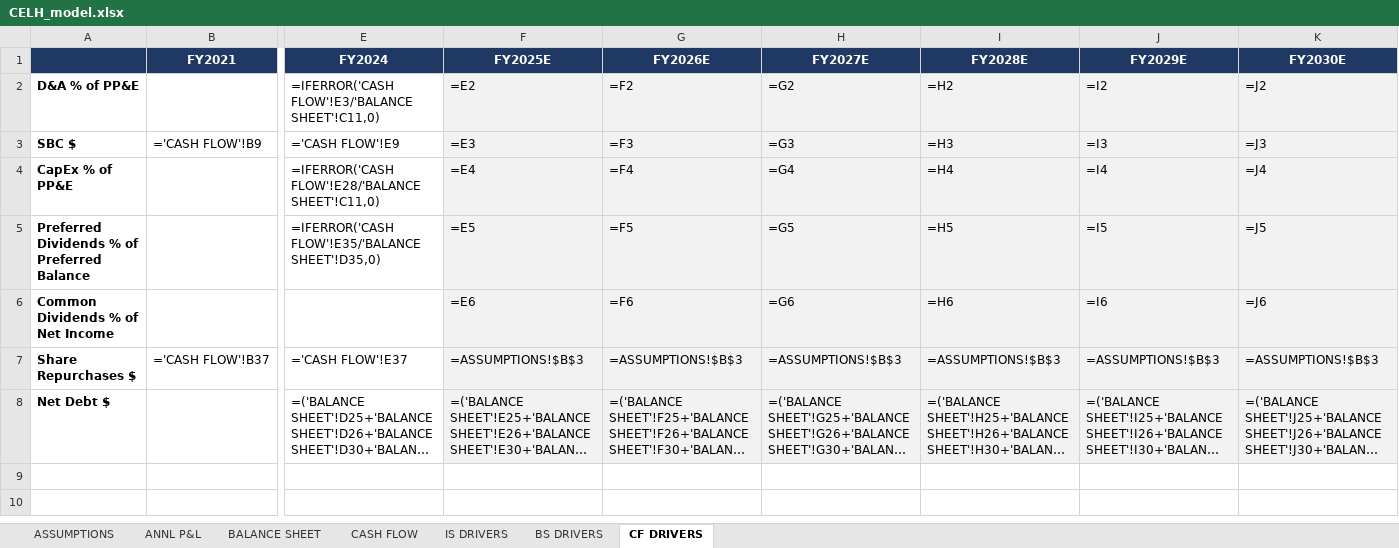
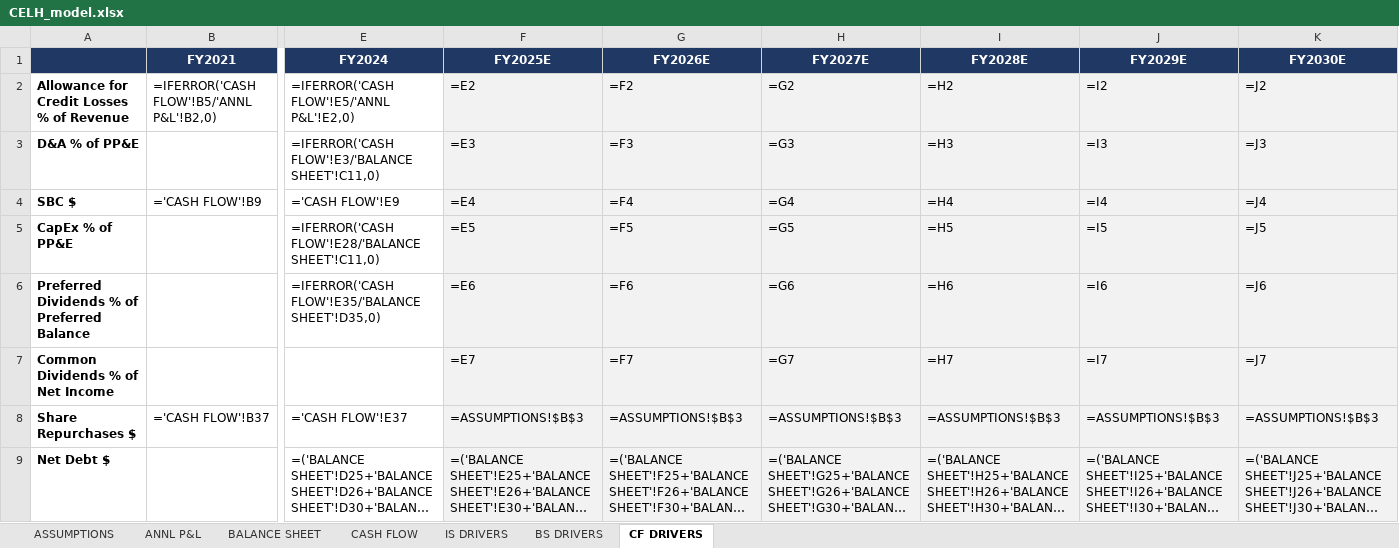
Before and after one commit to grodino12/grodino_brain, an Excel workbook: Knowledge/Model Schema/CELH/Model Output/CELH_model.xlsx, sheet CF DRIVERS, drawn as a sheet; only a part is shown, gaps mark what is left out; long unchanged cells end in …; values as stored, in another font and other column widths than the file's, no borders; formulas without a stored value are shown as written; addresses are those after the commit; rows hold the shown columns only; the diff names each change by its address in the sheet, - before the commit and + after, or states it on an @@ line.

```diff
--- a/Knowledge/Model Schema/CELH/Model Output/CELH_model.xlsx (sheet CF DRIVERS)
+++ b/Knowledge/Model Schema/CELH/Model Output/CELH_model.xlsx (sheet CF DRIVERS)
+row 2: Allowance for Credit Losses % of Revenue | =IFERROR('CASH FLOW'!B5/'ANNL P&L'!B2,0) | =IFERROR('CASH FLOW'!E5/'ANNL P&L'!E2,0) | =E2 | =F2 | =G2 | =H2 | =I2 | =J2
-F3 (FY2025E): =E2
+F3 (FY2025E): =E3
-G3 (FY2026E): =F2
+G3 (FY2026E): =F3
-H3 (FY2027E): =G2
+H3 (FY2027E): =G3
-I3 (FY2028E): =H2
+I3 (FY2028E): =H3
-J3 (FY2029E): =I2
+J3 (FY2029E): =I3
-K3 (FY2030E): =J2
+K3 (FY2030E): =J3
-F4 (FY2025E): =E3
+F4 (FY2025E): =E4
-G4 (FY2026E): =F3
+G4 (FY2026E): =F4
-H4 (FY2027E): =G3
+H4 (FY2027E): =G4
-I4 (FY2028E): =H3
+I4 (FY2028E): =H4
-J4 (FY2029E): =I3
+J4 (FY2029E): =I4
-K4 (FY2030E): =J3
+K4 (FY2030E): =J4
-F5 (FY2025E): =E4
+F5 (FY2025E): =E5
-G5 (FY2026E): =F4
+G5 (FY2026E): =F5
-H5 (FY2027E): =G4
+H5 (FY2027E): =G5
-I5 (FY2028E): =H4
+I5 (FY2028E): =H5
-J5 (FY2029E): =I4
+J5 (FY2029E): =I5
-K5 (FY2030E): =J4
+K5 (FY2030E): =J5
-F6 (FY2025E): =E5
+F6 (FY2025E): =E6
-G6 (FY2026E): =F5
+G6 (FY2026E): =F6
-H6 (FY2027E): =G5
+H6 (FY2027E): =G6
-I6 (FY2028E): =H5
+I6 (FY2028E): =H6
-J6 (FY2029E): =I5
+J6 (FY2029E): =I6
-K6 (FY2030E): =J5
+K6 (FY2030E): =J6
-F7 (FY2025E): =E6
+F7 (FY2025E): =E7
-G7 (FY2026E): =F6
+G7 (FY2026E): =F7
-H7 (FY2027E): =G6
+H7 (FY2027E): =G7
-I7 (FY2028E): =H6
+I7 (FY2028E): =H7
-J7 (FY2029E): =I6
+J7 (FY2029E): =I7
-K7 (FY2030E): =J6
+K7 (FY2030E): =J7
```
Also changed, not shown: sheet CASH FLOW, 2 other files.
